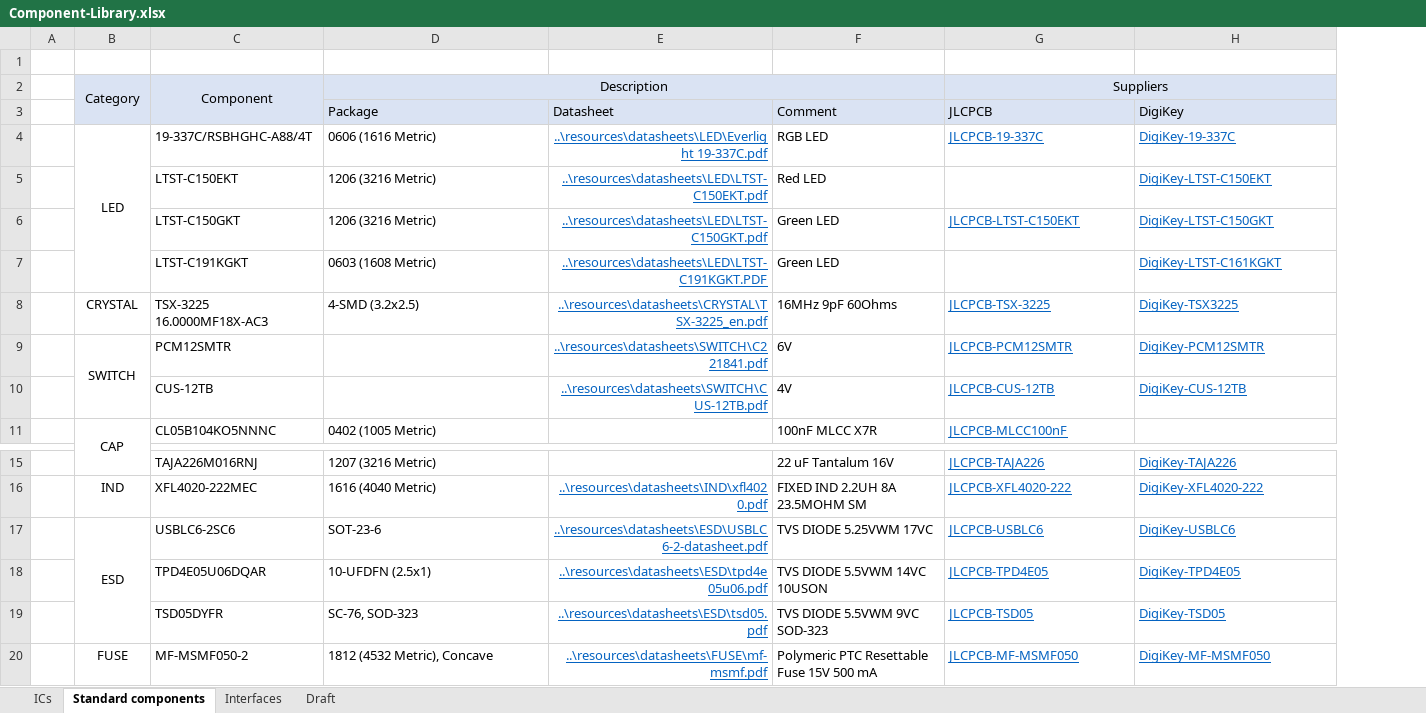
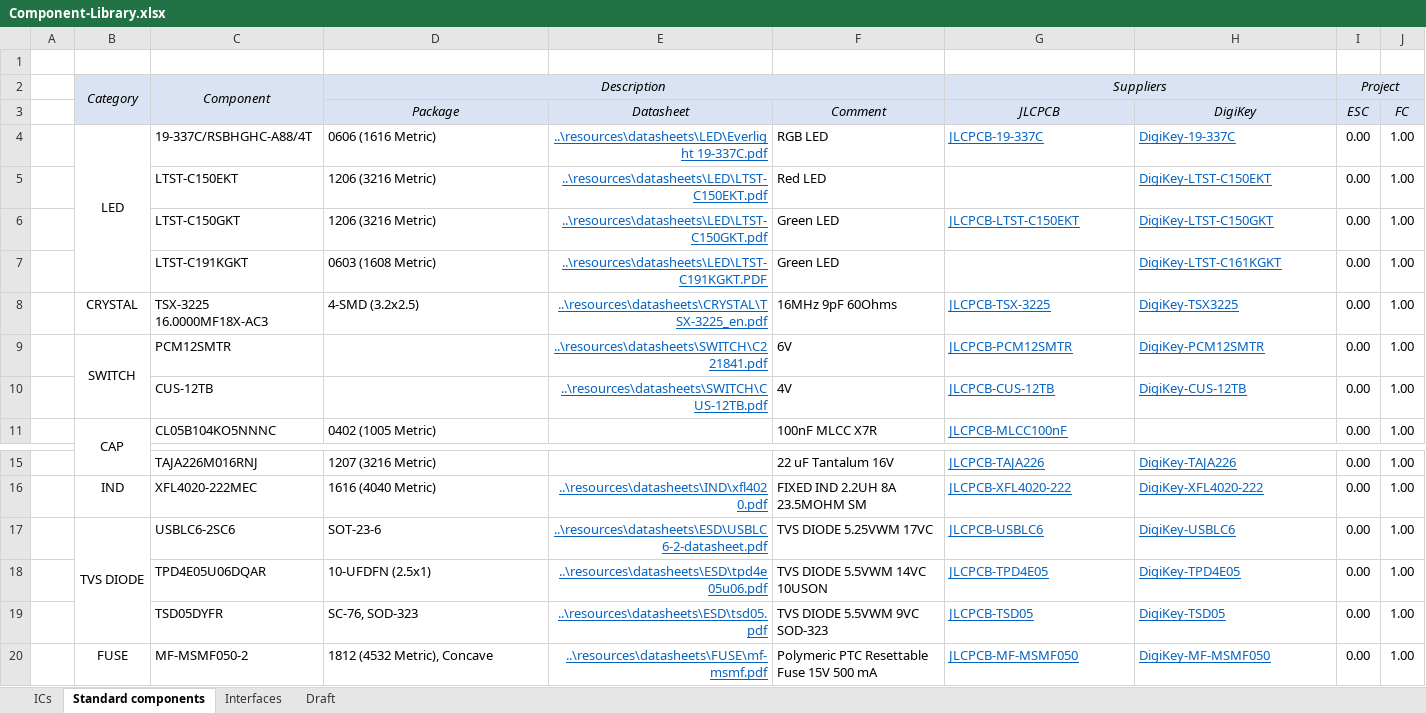
Before and after one commit to StepaneBinon/Kururugi-ESC-Dev-Board, an Excel workbook: hardware/Component-Library.xlsx, sheet Standard components, drawn as a sheet; only a part is shown, gaps mark what is left out; values as stored, in another font and other column widths than the file's, no borders; conditional formats not drawn; the diff names each change by its address in the sheet, - before the commit and + after, or states it on an @@ line.

```diff
--- a/hardware/Component-Library.xlsx (sheet Standard components)
+++ b/hardware/Component-Library.xlsx (sheet Standard components)
+column I (Project), rows 3-11: ESC | 0.00 | 0.00 | 0.00 | 0.00 | 0.00 | 0.00 | 0.00 | 0.00; rows 15-20: all 0.00
+column J, rows 3-11: FC | 1.00 | 1.00 | 1.00 | 1.00 | 1.00 | 1.00 | 1.00 | 1.00; rows 15-20: all 1.00
-B2:D2 italic: off
+B2:D2 italic: on
-G2 italic: off
+G2 italic: on
@@ D3:H3 italic: off → on, alignment: left → center @@
-B17 (Category): ESD
+B17 (Category): TVS DIODE
```
Also changed, not shown: sheet Draft, 2 other files.
